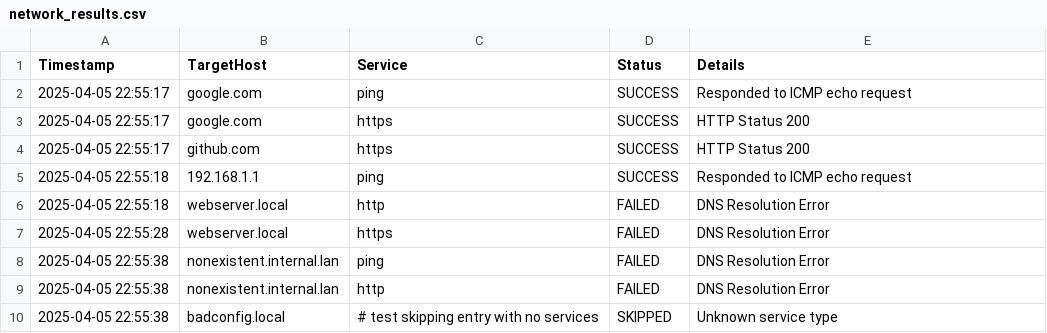
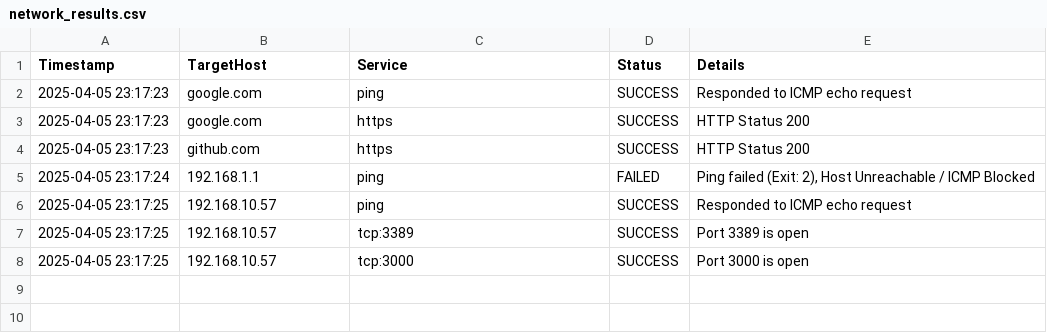
Before and after one commit to minhquan9094/ITtool, a CSV file: infra_testing_script/network_results.csv, drawn as a sheet.

Commit message:
Add new infra testing script

```diff
--- a/infra_testing_script/network_results.csv
+++ b/infra_testing_script/network_results.csv
@@ -1,10 +1,8 @@
 Timestamp,TargetHost,Service,Status,Details
-2025-04-05 22:55:17,google.com,ping,SUCCESS,Responded to ICMP echo request
-2025-04-05 22:55:17,google.com,https,SUCCESS,HTTP Status 200
-2025-04-05 22:55:17,github.com,https,SUCCESS,HTTP Status 200
-2025-04-05 22:55:18,192.168.1.1,ping,SUCCESS,Responded to ICMP echo request
-2025-04-05 22:55:18,webserver.local,http,FAILED,DNS Resolution Error
-2025-04-05 22:55:28,webserver.local,https,FAILED,DNS Resolution Error
-2025-04-05 22:55:38,nonexistent.internal.lan,ping,FAILED,DNS Resolution Error
-2025-04-05 22:55:38,nonexistent.internal.lan,http,FAILED,DNS Resolution Error
-2025-04-05 22:55:38,badconfig.local,# test skipping entry with no services,SKIPPED,Unknown service type
+2025-04-05 23:17:23,google.com,ping,SUCCESS,Responded to ICMP echo request
+2025-04-05 23:17:23,google.com,https,SUCCESS,HTTP Status 200
+2025-04-05 23:17:23,github.com,https,SUCCESS,HTTP Status 200
+2025-04-05 23:17:24,192.168.1.1,ping,FAILED,"Ping failed (Exit: 2), Host Unreachable / ICMP Blocked"
+2025-04-05 23:17:25,192.168.10.57,ping,SUCCESS,Responded to ICMP echo request
+2025-04-05 23:17:25,192.168.10.57,tcp:3389,SUCCESS,Port 3389 is open
+2025-04-05 23:17:25,192.168.10.57,tcp:3000,SUCCESS,Port 3000 is open
```
Also changed, not shown: 2 other files.
